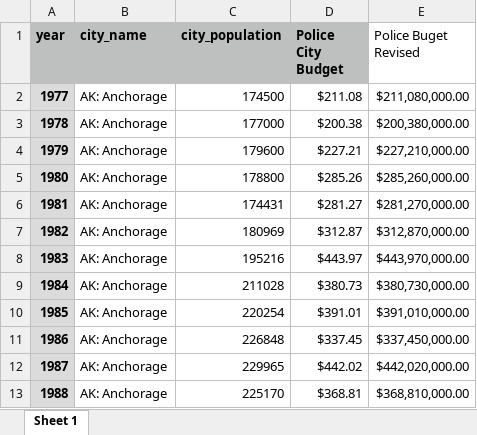
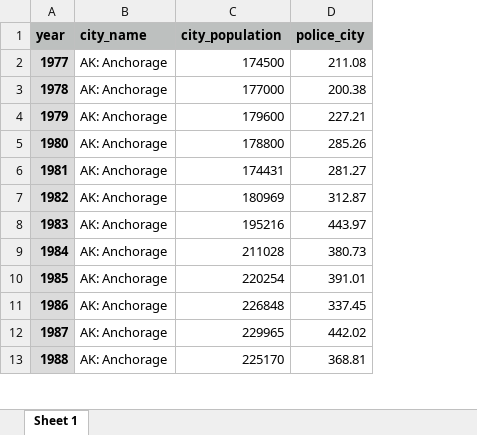
Before and after one commit to TamaraGR/Police_Violence_Analysis, an Excel workbook: City_Budget.xlsx, sheet Sheet 1, drawn as a sheet; only a part is shown; values as stored, in another font and other column widths than the file's, no borders; removed rows and columns are numbered as before the commit, all else as after; the diff covers the shown part only; the diff names each change by its address in the sheet, - before the commit and + after, or states it on an @@ line.

```diff
--- a/City_Budget.xlsx (sheet Sheet 1)
+++ b/City_Budget.xlsx (sheet Sheet 1)
-column D (Police City Budget), rows 2-13: $211.08 | $200.38 | $227.21 | $285.26 | $281.27 | $312.87 | $443.97 | $380.73 | $391.01 | $337.45 | $442.02 | $368.81
-column E (Police Buget Revised), rows 2-13: $211,080,000.00 | $200,380,000.00 | $227,210,000.00 | $285,260,000.00 | $281,270,000.00 | $312,870,000.00 | $443,970,000.00 | $380,730,000.00 | $391,010,000.00 | $337,450,000.00 | $442,020,000.00 | $368,810,000.00
+column D (police_city), rows 2-13: 211.08 | 200.38 | 227.21 | 285.26 | 281.27 | 312.87 | 443.97 | 380.73 | 391.01 | 337.45 | 442.02 | 368.81
```
Also changed, not shown: other rows of this sheet, dataset.xlsx, 15 other files.
